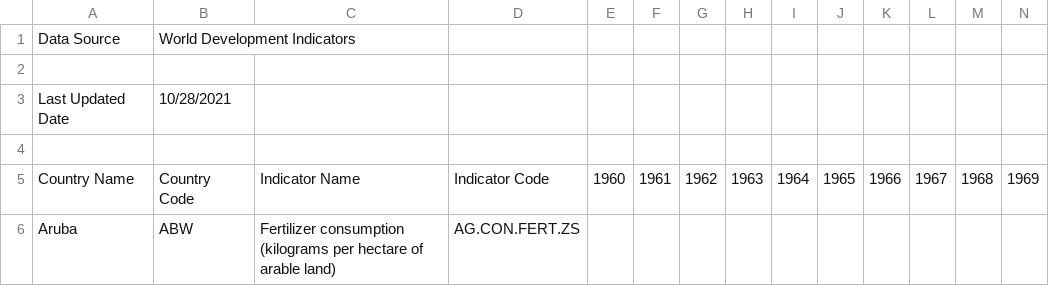
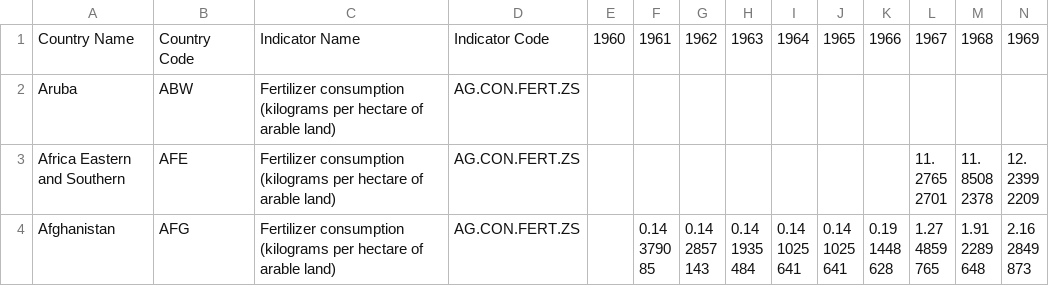
Before and after one commit to komaljoshi-sjsu/280_hackathon, a CSV file: backend/csv/agri/fertilizer_cons.csv (was backend/csv/agri/fertilizer_arable.csv), drawn as a sheet; only a part is shown; the shorter side is filled out with more unchanged rows; rows hold the shown columns only; the diff names each change by its address in the sheet, - before the commit and + after, or states it on an @@ line.

```diff
--- a/backend/csv/agri/fertilizer_arable.csv
+++ b/backend/csv/agri/fertilizer_cons.csv
-row 1: Data Source | World Development Indicators
-row 2: (empty)
-row 3: Last Updated Date | 10/28/2021
-row 4: (empty)
```
Also changed, not shown: backend/csv/agri/fertilizer_prod.csv, backend/csv/agri/manufacturing.csv, 5 other files.
